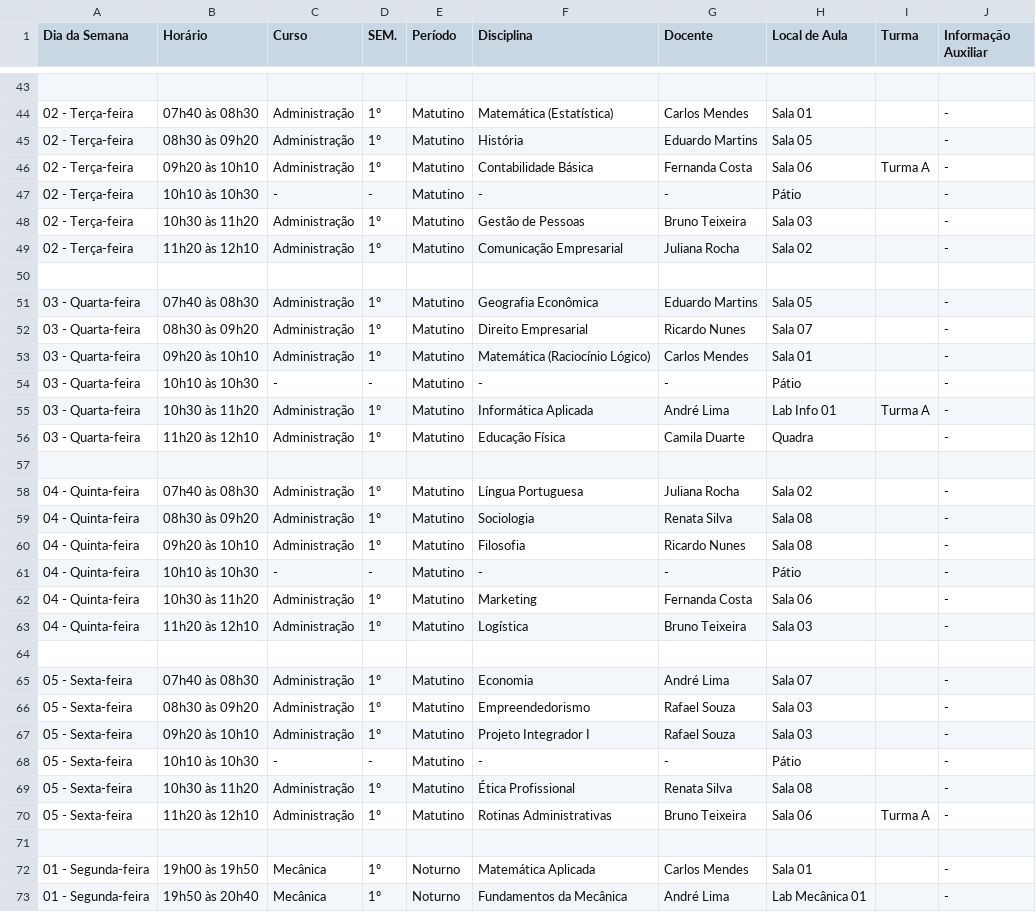
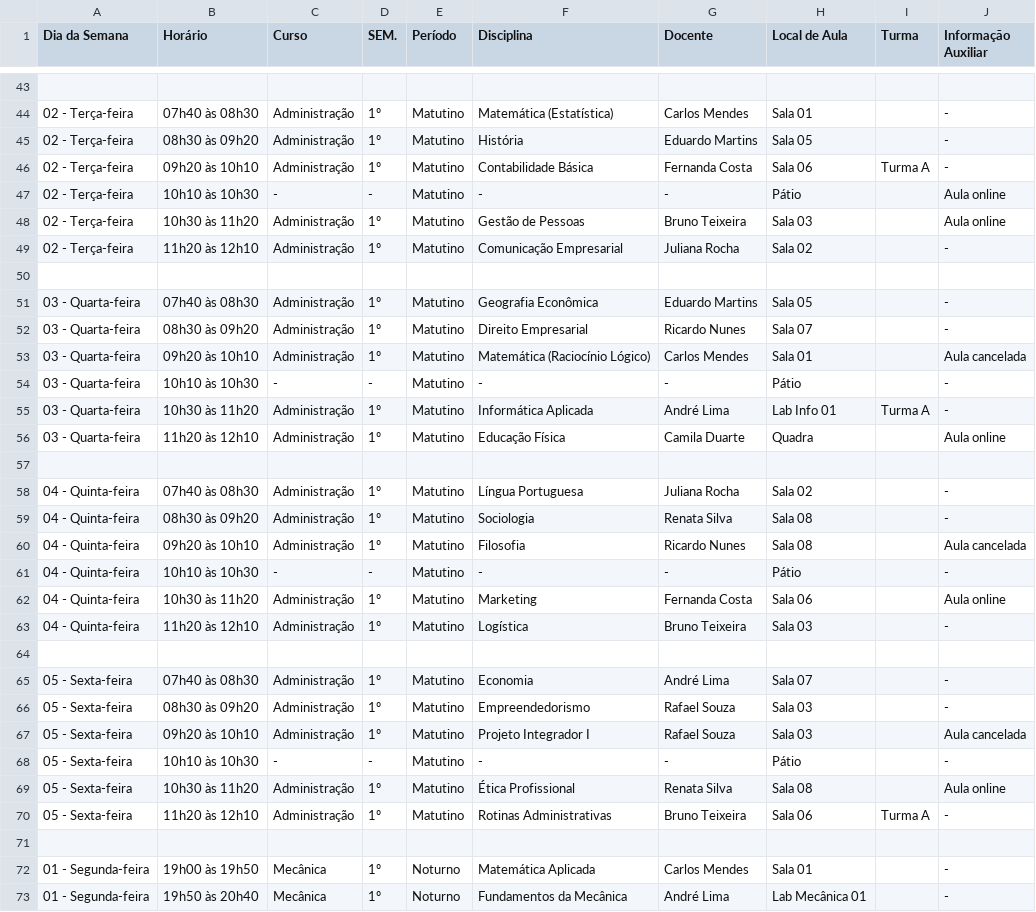
Before and after one commit to GERALTdTATUI/F132Horarios, a CSV file: exemple_sources/grade.csv, drawn as a sheet; only a part is shown, gaps mark what is left out; the diff covers the shown part only.

```diff
--- a/exemple_sources/grade.csv
+++ b/exemple_sources/grade.csv
@@ -46,4 +46,4 @@
 02 - Terça-feira,09h20 às 10h10,Administração,1º,Matutino,Contabilidade Básica,Fernanda Costa,Sala 06,Turma A,-
-02 - Terça-feira,10h10 às 10h30,-,-,Matutino,-,-,Pátio,,-
-02 - Terça-feira,10h30 às 11h20,Administração,1º,Matutino,Gestão de Pessoas,Bruno Teixeira,Sala 03,,-
+02 - Terça-feira,10h10 às 10h30,-,-,Matutino,-,-,Pátio,,Aula online
+02 - Terça-feira,10h30 às 11h20,Administração,1º,Matutino,Gestão de Pessoas,Bruno Teixeira,Sala 03,,Aula online
 02 - Terça-feira,11h20 às 12h10,Administração,1º,Matutino,Comunicação Empresarial,Juliana Rocha,Sala 02,,-
@@ -52,6 +52,6 @@
 03 - Quarta-feira,08h30 às 09h20,Administração,1º,Matutino,Direito Empresarial,Ricardo Nunes,Sala 07,,-
-03 - Quarta-feira,09h20 às 10h10,Administração,1º,Matutino,Matemática (Raciocínio Lógico),Carlos Mendes,Sala 01,,-
+03 - Quarta-feira,09h20 às 10h10,Administração,1º,Matutino,Matemática (Raciocínio Lógico),Carlos Mendes,Sala 01,,Aula cancelada
 03 - Quarta-feira,10h10 às 10h30,-,-,Matutino,-,-,Pátio,,-
 03 - Quarta-feira,10h30 às 11h20,Administração,1º,Matutino,Informática Aplicada,André Lima,Lab Info 01,Turma A,-
-03 - Quarta-feira,11h20 às 12h10,Administração,1º,Matutino,Educação Física,Camila Duarte,Quadra,,-
+03 - Quarta-feira,11h20 às 12h10,Administração,1º,Matutino,Educação Física,Camila Duarte,Quadra,,Aula online
 ,,,,,,,,,
@@ -59,5 +59,5 @@
 04 - Quinta-feira,08h30 às 09h20,Administração,1º,Matutino,Sociologia,Renata Silva,Sala 08,,-
-04 - Quinta-feira,09h20 às 10h10,Administração,1º,Matutino,Filosofia,Ricardo Nunes,Sala 08,,-
+04 - Quinta-feira,09h20 às 10h10,Administração,1º,Matutino,Filosofia,Ricardo Nunes,Sala 08,,Aula cancelada
 04 - Quinta-feira,10h10 às 10h30,-,-,Matutino,-,-,Pátio,,-
-04 - Quinta-feira,10h30 às 11h20,Administração,1º,Matutino,Marketing,Fernanda Costa,Sala 06,,-
+04 - Quinta-feira,10h30 às 11h20,Administração,1º,Matutino,Marketing,Fernanda Costa,Sala 06,,Aula online
 04 - Quinta-feira,11h20 às 12h10,Administração,1º,Matutino,Logística,Bruno Teixeira,Sala 03,,-
@@ -66,5 +66,5 @@
 05 - Sexta-feira,08h30 às 09h20,Administração,1º,Matutino,Empreendedorismo,Rafael Souza,Sala 03,,-
-05 - Sexta-feira,09h20 às 10h10,Administração,1º,Matutino,Projeto Integrador I,Rafael Souza,Sala 03,,-
+05 - Sexta-feira,09h20 às 10h10,Administração,1º,Matutino,Projeto Integrador I,Rafael Souza,Sala 03,,Aula cancelada
 05 - Sexta-feira,10h10 às 10h30,-,-,Matutino,-,-,Pátio,,-
-05 - Sexta-feira,10h30 às 11h20,Administração,1º,Matutino,Ética Profissional,Renata Silva,Sala 08,,-
+05 - Sexta-feira,10h30 às 11h20,Administração,1º,Matutino,Ética Profissional,Renata Silva,Sala 08,,Aula online
 05 - Sexta-feira,11h20 às 12h10,Administração,1º,Matutino,Rotinas Administrativas,Bruno Teixeira,Sala 06,Turma A,-
```
Also changed, not shown: 21 edited cells elsewhere in this file, exemple_sources/agendas.tsv, 1 other file.
